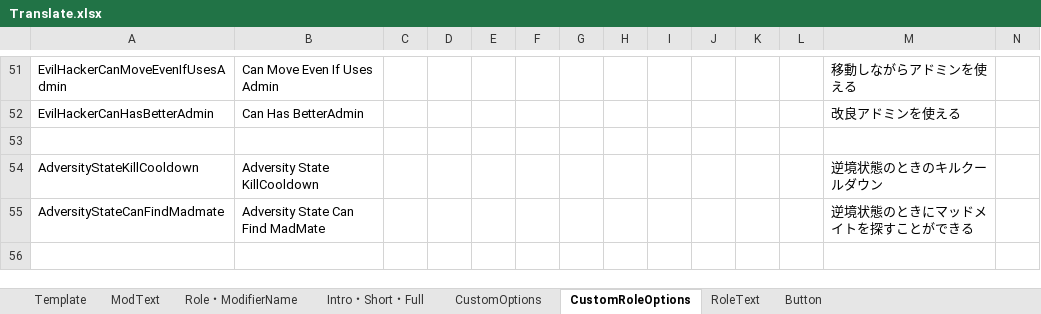
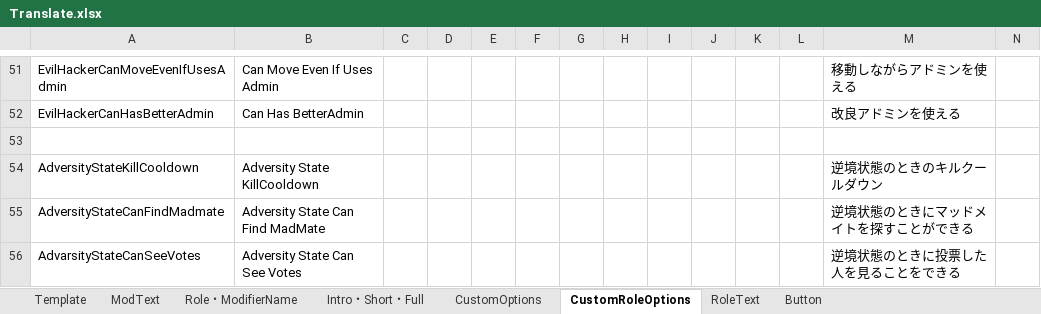
Before and after one commit to SubDekoKiyo/UltimateMods, an Excel workbook: Translate.xlsx, sheet CustomRoleOptions, drawn as a sheet; only a part is shown, gaps mark what is left out; values as stored, in another font and other column widths than the file's, no borders; rows hold the shown columns only; the diff names each change by its address in the sheet, - before the commit and + after, or states it on an @@ line.

Commit message:
Adversity匿名投票無効

```diff
--- a/Translate.xlsx (sheet CustomRoleOptions)
+++ b/Translate.xlsx (sheet CustomRoleOptions)
+row 56: AdvarsityStateCanSeeVotes | Adversity State Can See Votes |  |  |  |  |  |  |  |  |  |  | 逆境状態のときに投票した人を見ることをできる
```
Also changed, not shown: 4 other files.
